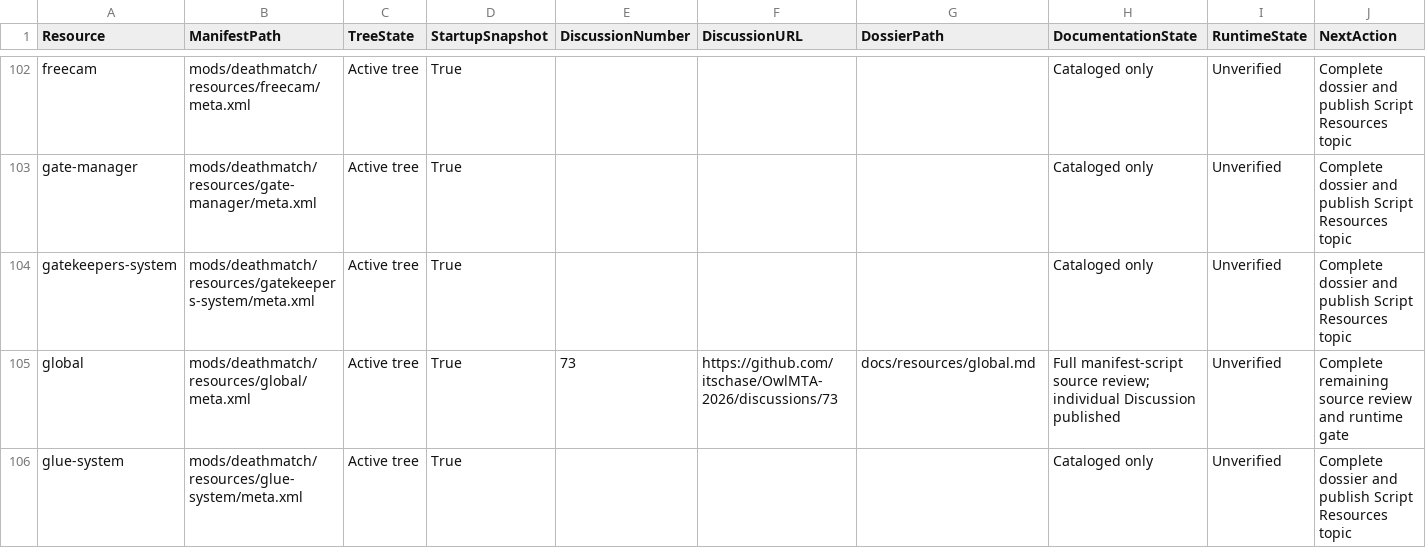
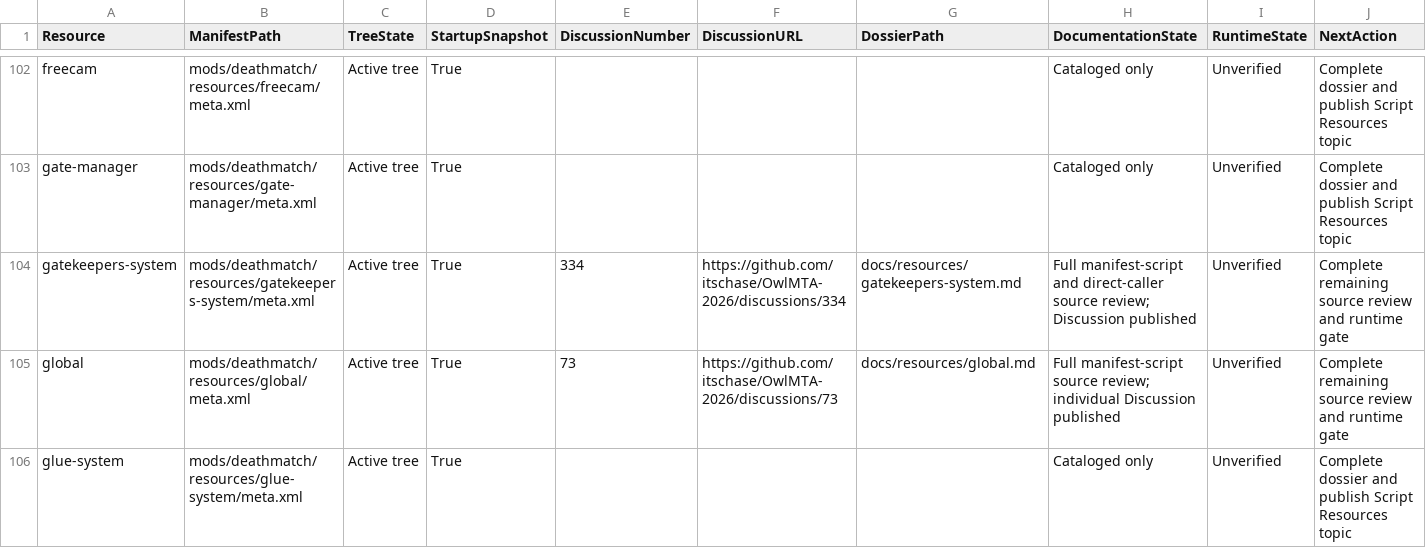
Before and after one commit to itschase/OwlMTA-2026, a CSV file: RESOURCE_DOCUMENTATION_STATUS.csv, drawn as a sheet; only a part is shown, gaps mark what is left out.

```diff
--- a/RESOURCE_DOCUMENTATION_STATUS.csv
+++ b/RESOURCE_DOCUMENTATION_STATUS.csv
@@ -103,3 +103,3 @@
 "gate-manager","mods/deathmatch/resources/gate-manager/meta.xml","Active tree","True","","","","Cataloged only","Unverified","Complete dossier and publish Script Resources topic"
-"gatekeepers-system","mods/deathmatch/resources/gatekeepers-system/meta.xml","Active tree","True","","","","Cataloged only","Unverified","Complete dossier and publish Script Resources topic"
+"gatekeepers-system","mods/deathmatch/resources/gatekeepers-system/meta.xml","Active tree","True","334","https://github.com/itschase/OwlMTA-2026/discussions/334","docs/resources/gatekeepers-system.md","Full manifest-script and direct-caller source review; Discussion published","Unverified","Complete remaining source review and runtime gate"
 "global","mods/deathmatch/resources/global/meta.xml","Active tree","True","73","https://github.com/itschase/OwlMTA-2026/discussions/73","docs/resources/global.md","Full manifest-script source review; individual Discussion published","Unverified","Complete remaining source review and runtime gate"
```
Also changed, not shown: 9 other files.
